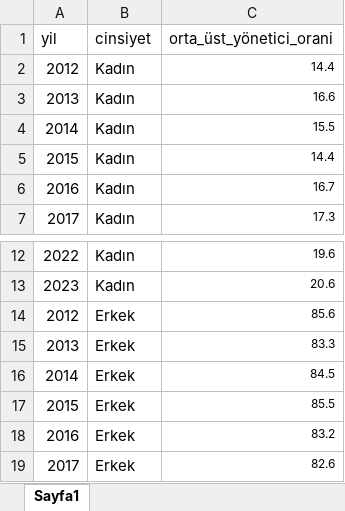
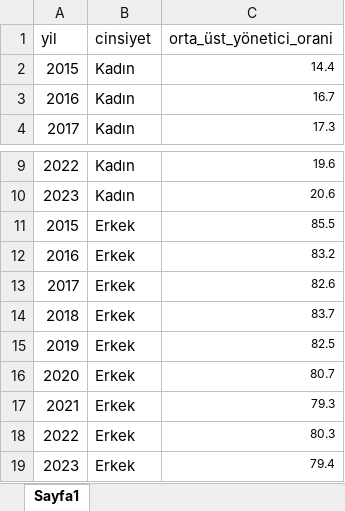
Before and after one commit to emu-hacettepe-analytics/emu660-spring2025-pinarmurtezaoglu, an Excel workbook: yonetici.xlsx, sheet Sayfa1, drawn as a sheet; only a part is shown, gaps mark what is left out; the shorter side is filled out with more unchanged rows; values as stored, in another font and other column widths than the file's, no borders; the diff names each change by its address in the sheet, - before the commit and + after, or states it on an @@ line.

```diff
--- a/yonetici.xlsx (sheet Sayfa1)
+++ b/yonetici.xlsx (sheet Sayfa1)
-row 2: 2012 | Kadın | 14.4
-row 3: 2013 | Kadın | 16.6
-row 4: 2014 | Kadın | 15.5
-row 14: 2012 | Erkek | 85.6
-row 15: 2013 | Erkek | 83.3
-row 16: 2014 | Erkek | 84.5
```
Also changed, not shown: cocuga_bagli_istihdam_orani.xlsx, meslek_gruplarina_gore_kazanc.xlsx, 5 other files.
